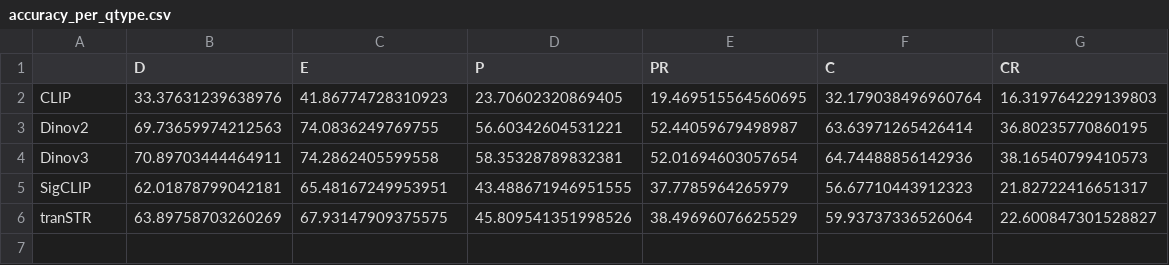
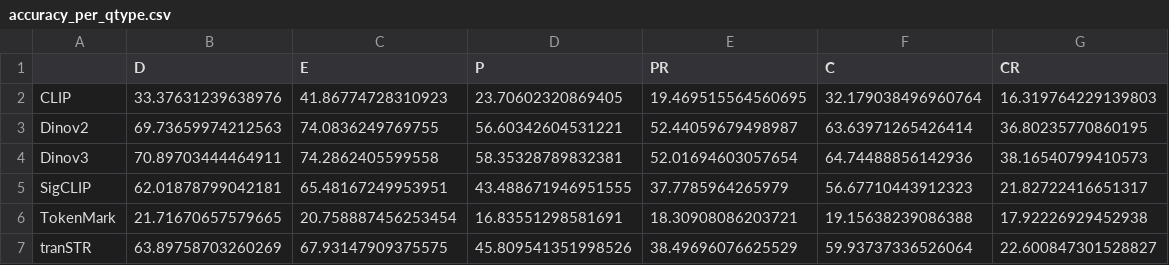
Before and after one commit to DanielQH07/tranSTR_Casual, a CSV file: log/accuracy_per_qtype.csv, drawn as a sheet.

```diff
--- a/log/accuracy_per_qtype.csv
+++ b/log/accuracy_per_qtype.csv
@@ -5,2 +5,3 @@ Dinov3,70.89703444464911,74.2862405599558,58.35328789832381,52.01694603057654,64
 SigCLIP,62.01878799042181,65.48167249953951,43.488671946951555,37.7785964265979,56.67710443912323,21.82722416651317
+TokenMark,21.71670657579665,20.758887456253454,16.83551298581691,18.30908086203721,19.15638239086388,17.92226929452938
 tranSTR,63.89758703260269,67.93147909375575,45.809541351998526,38.49696076625529,59.93737336526064,22.600847301528827
```
Also changed, not shown: log/all_videos_fail_stats.csv, log/hardest_videos_top10.csv, 10 other files.
